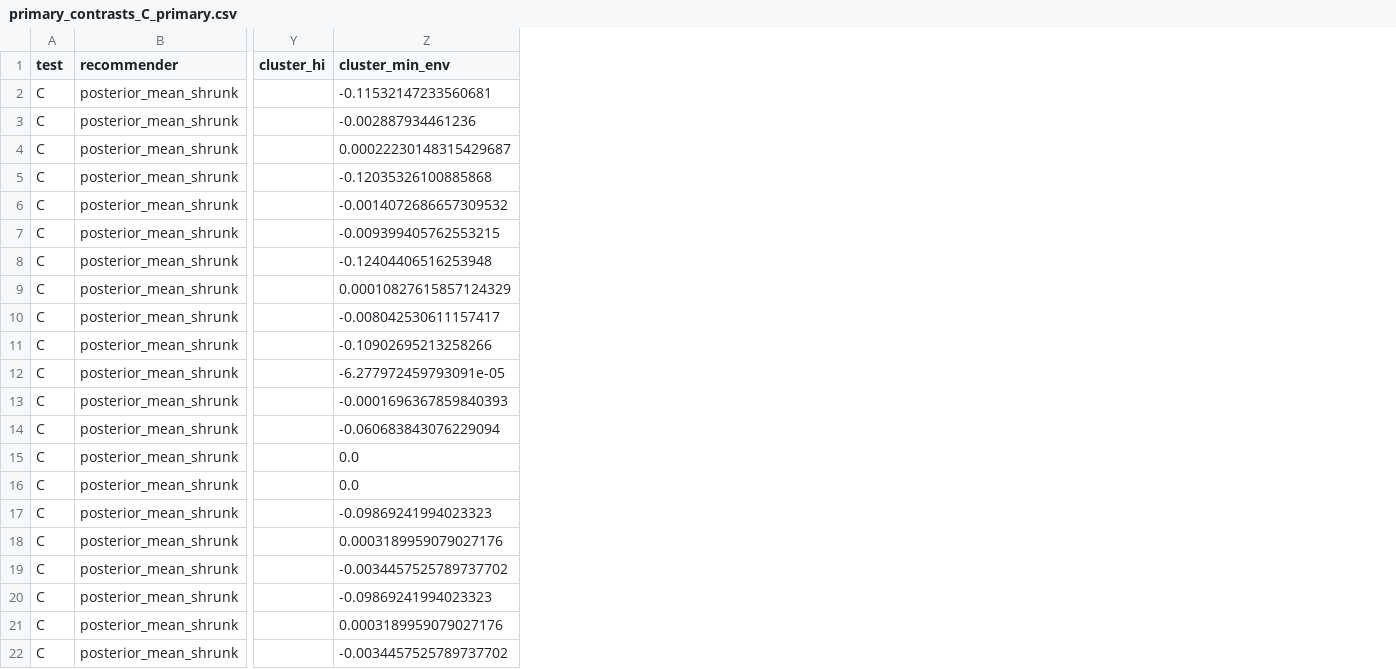
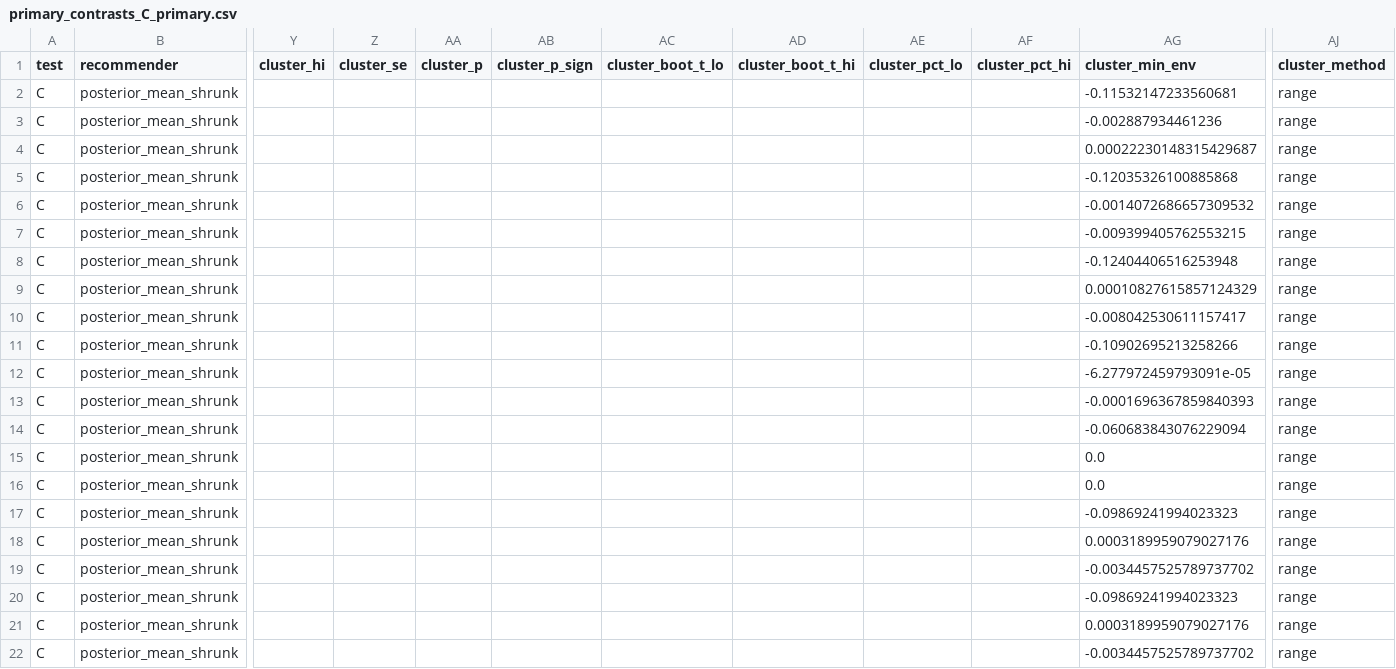
Before and after one commit to smukhyala/Cold-Start-Prompt-E-Processes, a CSV file: results/growing_bandits/deploy/tables/primary_contrasts_C_primary.csv, drawn as a sheet; only a part is shown, gaps mark what is left out; the diff names each change by its address in the sheet, - before the commit and + after, or states it on an @@ line.

```diff
--- a/results/growing_bandits/deploy/tables/primary_contrasts_C_primary.csv
+++ b/results/growing_bandits/deploy/tables/primary_contrasts_C_primary.csv
+column Z (cluster_se), empty
+column AA (cluster_p), empty
+column AB (cluster_p_sign), empty
+column AC (cluster_boot_t_lo), empty
+column AD (cluster_boot_t_hi), empty
+column AE (cluster_pct_lo), empty
+column AF (cluster_pct_hi), empty
+column AJ (cluster_method), rows 2-22: all range
```
Also changed, not shown: results/growing_bandits/deploy/tables/cap_sweep.csv, results/growing_bandits/deploy/tables/primary_contrasts_B_primary.csv, 12 other files.
